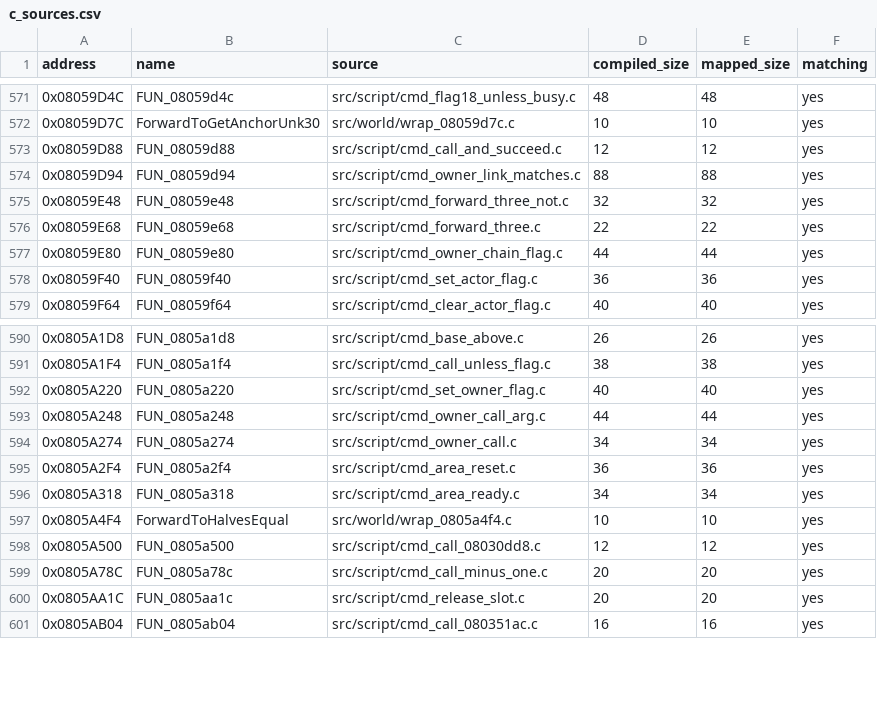
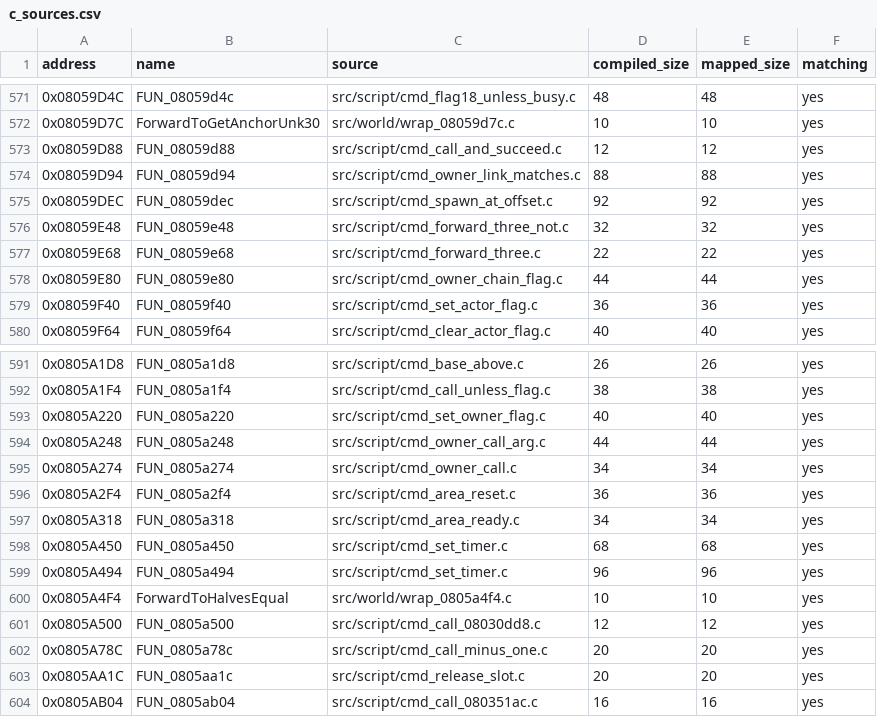
Before and after one commit to ahm3texe/gta-advance, a CSV file: data/c_sources.csv, drawn as a sheet; only a part is shown, gaps mark what is left out.

```diff
--- a/data/c_sources.csv
+++ b/data/c_sources.csv
@@ -574,2 +574,3 @@ address,name,source,compiled_size,mapped_size,matching
 0x08059D94,FUN_08059d94,src/script/cmd_owner_link_matches.c,88,88,yes
+0x08059DEC,FUN_08059dec,src/script/cmd_spawn_at_offset.c,92,92,yes
 0x08059E48,FUN_08059e48,src/script/cmd_forward_three_not.c,32,32,yes
@@ -596,2 +597,4 @@ address,name,source,compiled_size,mapped_size,matching
 0x0805A318,FUN_0805a318,src/script/cmd_area_ready.c,34,34,yes
+0x0805A450,FUN_0805a450,src/script/cmd_set_timer.c,68,68,yes
+0x0805A494,FUN_0805a494,src/script/cmd_set_timer.c,96,96,yes
 0x0805A4F4,ForwardToHalvesEqual,src/world/wrap_0805a4f4.c,10,10,yes
```
Also changed, not shown: data/functions.csv, data/matching_regions.csv, 4 other files.
